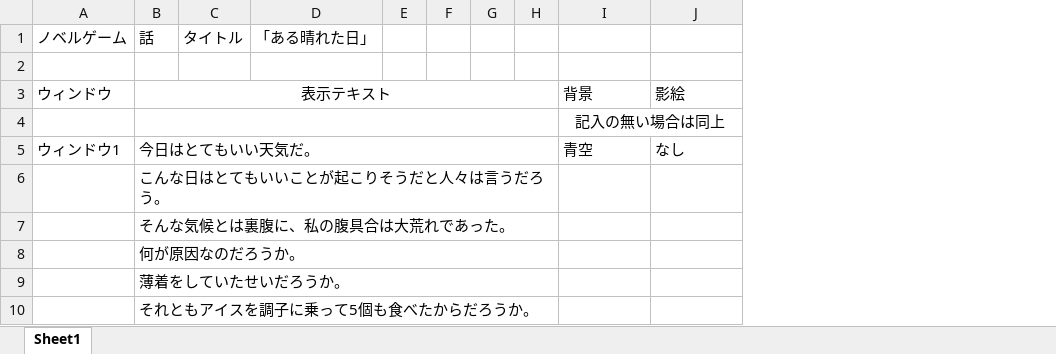
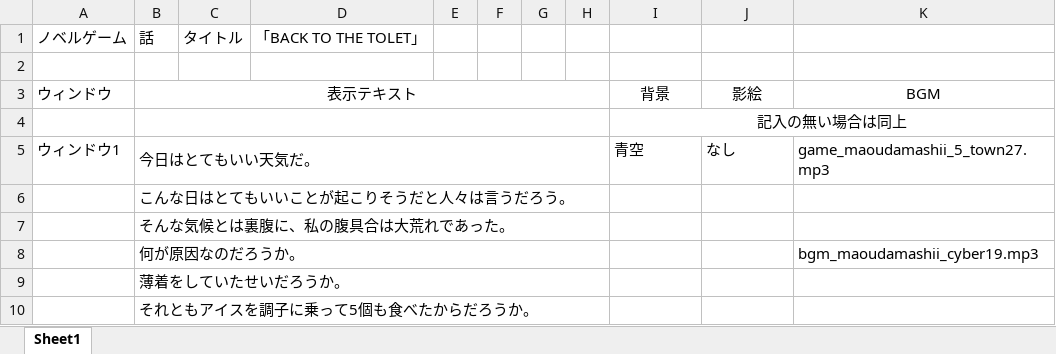
Before and after one commit to NovelGameProject/NovelGame, an Excel workbook: Scenario/月曜ノベルゲームシナリオ.xlsx, sheet Sheet1, drawn as a sheet; only a part is shown; values as stored, in another font and other column widths than the file's, no borders; removed rows and columns are numbered as before the commit, all else as after; the diff names each change by its address in the sheet, - before the commit and + after, or states it on an @@ line.

Commit message:
シナリオのxlsxの更新です

```diff
--- a/Scenario/月曜ノベルゲームシナリオ.xlsx (sheet Sheet1)
+++ b/Scenario/月曜ノベルゲームシナリオ.xlsx (sheet Sheet1)
-column D, row 1: 「ある晴れた日」
+column D, row 1: 「BACK TO THE TOLET」
+column K, rows 3-8: BGM |  | game_maoudamashii_5_town27.mp3 |  |  | bgm_maoudamashii_cyber19.mp3
-I3:J3 alignment: left
+I3:J3 alignment: center
```
